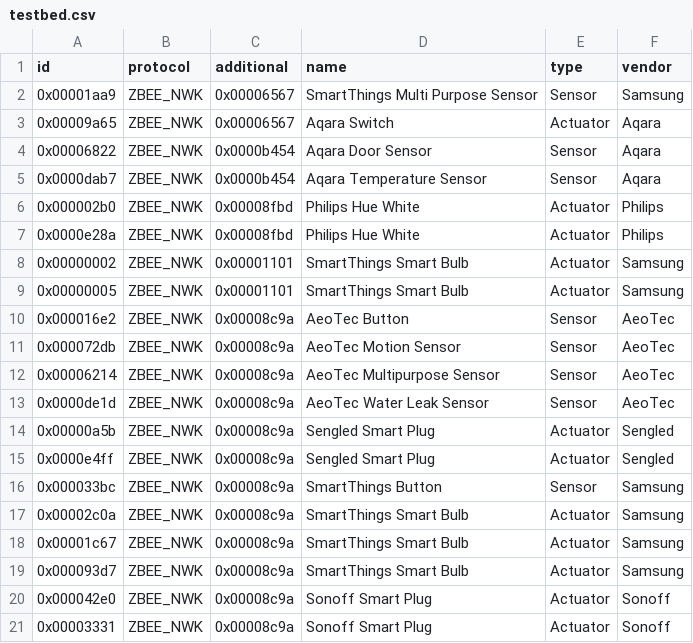
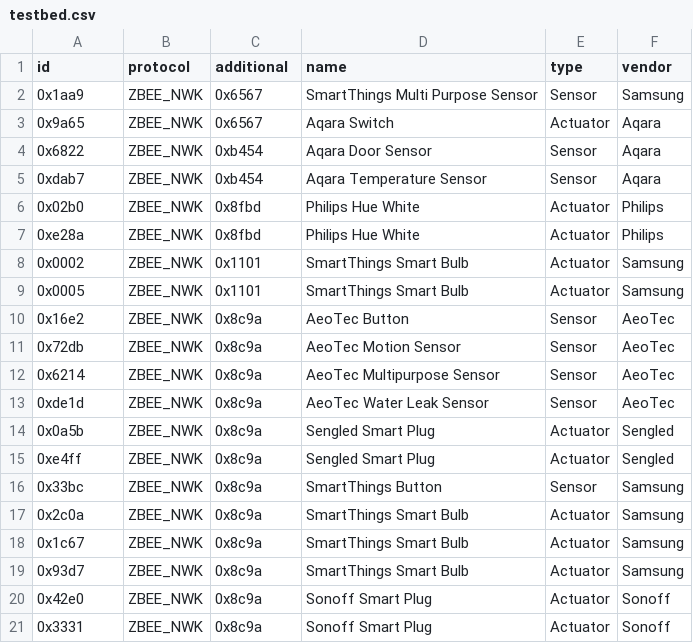
Before and after one commit to pezluna/AI_001, a CSV file: labels/testbed.csv, drawn as a sheet.

```diff
--- a/labels/testbed.csv
+++ b/labels/testbed.csv
@@ -1,21 +1,21 @@
 id,protocol,additional,name,type,vendor
-0x00001aa9,ZBEE_NWK,0x00006567,SmartThings Multi Purpose Sensor,Sensor,Samsung
-0x00009a65,ZBEE_NWK,0x00006567,Aqara Switch,Actuator,Aqara
-0x00006822,ZBEE_NWK,0x0000b454,Aqara Door Sensor,Sensor,Aqara
-0x0000dab7,ZBEE_NWK,0x0000b454,Aqara Temperature Sensor,Sensor,Aqara
-0x000002b0,ZBEE_NWK,0x00008fbd,Philips Hue White,Actuator,Philips
-0x0000e28a,ZBEE_NWK,0x00008fbd,Philips Hue White,Actuator,Philips
-0x00000002,ZBEE_NWK,0x00001101,SmartThings Smart Bulb,Actuator,Samsung
-0x00000005,ZBEE_NWK,0x00001101,SmartThings Smart Bulb,Actuator,Samsung
-0x000016e2,ZBEE_NWK,0x00008c9a,AeoTec Button,Sensor,AeoTec
-0x000072db,ZBEE_NWK,0x00008c9a,AeoTec Motion Sensor,Sensor,AeoTec
-0x00006214,ZBEE_NWK,0x00008c9a,AeoTec Multipurpose Sensor,Sensor,AeoTec
-0x0000de1d,ZBEE_NWK,0x00008c9a,AeoTec Water Leak Sensor,Sensor,AeoTec
-0x00000a5b,ZBEE_NWK,0x00008c9a,Sengled Smart Plug,Actuator,Sengled
-0x0000e4ff,ZBEE_NWK,0x00008c9a,Sengled Smart Plug,Actuator,Sengled
-0x000033bc,ZBEE_NWK,0x00008c9a,SmartThings Button,Sensor,Samsung
-0x00002c0a,ZBEE_NWK,0x00008c9a,SmartThings Smart Bulb,Actuator,Samsung
-0x00001c67,ZBEE_NWK,0x00008c9a,SmartThings Smart Bulb,Actuator,Samsung
-0x000093d7,ZBEE_NWK,0x00008c9a,SmartThings Smart Bulb,Actuator,Samsung
-0x000042e0,ZBEE_NWK,0x00008c9a,Sonoff Smart Plug,Actuator,Sonoff
-0x00003331,ZBEE_NWK,0x00008c9a,Sonoff Smart Plug,Actuator,Sonoff
+0x1aa9,ZBEE_NWK,0x6567,SmartThings Multi Purpose Sensor,Sensor,Samsung
+0x9a65,ZBEE_NWK,0x6567,Aqara Switch,Actuator,Aqara
+0x6822,ZBEE_NWK,0xb454,Aqara Door Sensor,Sensor,Aqara
+0xdab7,ZBEE_NWK,0xb454,Aqara Temperature Sensor,Sensor,Aqara
+0x02b0,ZBEE_NWK,0x8fbd,Philips Hue White,Actuator,Philips
+0xe28a,ZBEE_NWK,0x8fbd,Philips Hue White,Actuator,Philips
+0x0002,ZBEE_NWK,0x1101,SmartThings Smart Bulb,Actuator,Samsung
+0x0005,ZBEE_NWK,0x1101,SmartThings Smart Bulb,Actuator,Samsung
+0x16e2,ZBEE_NWK,0x8c9a,AeoTec Button,Sensor,AeoTec
+0x72db,ZBEE_NWK,0x8c9a,AeoTec Motion Sensor,Sensor,AeoTec
+0x6214,ZBEE_NWK,0x8c9a,AeoTec Multipurpose Sensor,Sensor,AeoTec
+0xde1d,ZBEE_NWK,0x8c9a,AeoTec Water Leak Sensor,Sensor,AeoTec
+0x0a5b,ZBEE_NWK,0x8c9a,Sengled Smart Plug,Actuator,Sengled
+0xe4ff,ZBEE_NWK,0x8c9a,Sengled Smart Plug,Actuator,Sengled
+0x33bc,ZBEE_NWK,0x8c9a,SmartThings Button,Sensor,Samsung
+0x2c0a,ZBEE_NWK,0x8c9a,SmartThings Smart Bulb,Actuator,Samsung
+0x1c67,ZBEE_NWK,0x8c9a,SmartThings Smart Bulb,Actuator,Samsung
+0x93d7,ZBEE_NWK,0x8c9a,SmartThings Smart Bulb,Actuator,Samsung
+0x42e0,ZBEE_NWK,0x8c9a,Sonoff Smart Plug,Actuator,Sonoff
+0x3331,ZBEE_NWK,0x8c9a,Sonoff Smart Plug,Actuator,Sonoff
```
Also changed, not shown: 2 other files.
